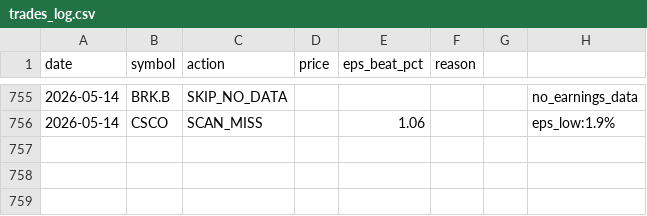
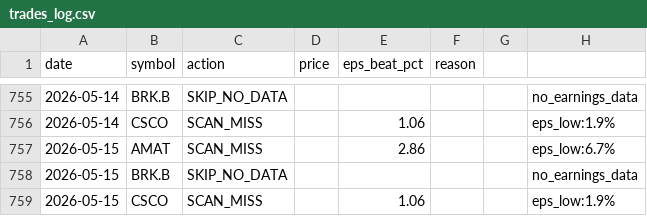
Before and after one commit to ricky8806-git/Earning_Strategy, a CSV file: pead_strategy/trades_log.csv, drawn as a sheet; only a part is shown, gaps mark what is left out; the diff names each change by its address in the sheet, - before the commit and + after, or states it on an @@ line.

Commit message:
chore: state update 2026-05-15 [skip ci]

```diff
--- a/pead_strategy/trades_log.csv
+++ b/pead_strategy/trades_log.csv
+row 757: 2026-05-15 | AMAT | SCAN_MISS |  | 2.86 |  |  | eps_low:6.7%
+row 758: 2026-05-15 | BRK.B | SKIP_NO_DATA |  |  |  |  | no_earnings_data
+row 759: 2026-05-15 | CSCO | SCAN_MISS |  | 1.06 |  |  | eps_low:1.9%
```
Also changed, not shown: 1 other file.
